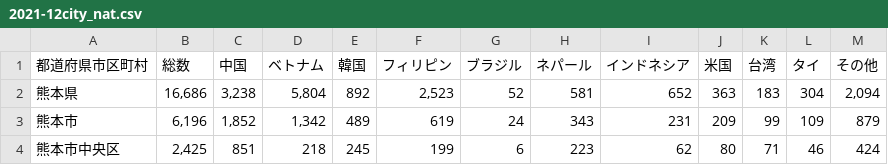
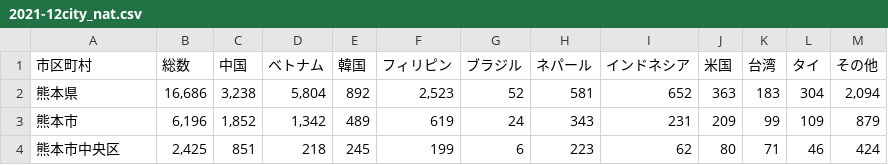
Before and after one commit to ecsvai/test, a CSV file: サポセン用/data/2021-12city_nat.csv, drawn as a sheet; only a part is shown.

```diff
--- a/サポセン用/data/2021-12city_nat.csv
+++ b/サポセン用/data/2021-12city_nat.csv
@@ -1,2 +1,2 @@
-都道府県市区町村,総数,中国,ベトナム,韓国,フィリピン,ブラジル,ネパール,インドネシア,米国,台湾,タイ,その他
+市区町村,総数,中国,ベトナム,韓国,フィリピン,ブラジル,ネパール,インドネシア,米国,台湾,タイ,その他
 熊本県,"16,686 ","3,238 ","5,804 ",892 ,"2,523 ",52 ,581 ,652 ,363 ,183 ,304 ,"2,094 "
```
Also changed, not shown: サポセン用/data/2021-06city_nat.csv, サポセン用/data/2022-06city_nat.csv, 14 other files.
